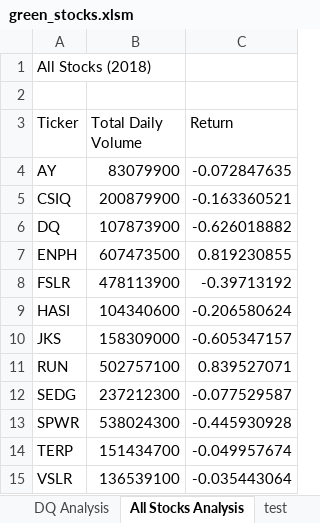
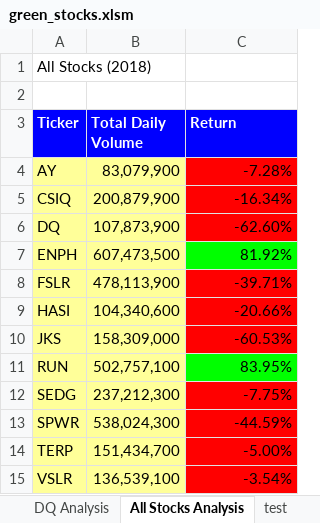
Before and after one commit to MBaskette/stock-analysis, an Excel workbook: green_stocks.xlsm, sheet All Stocks Analysis, drawn as a sheet; values as stored, in another font and other column widths than the file's, no borders; the diff names each change by its address in the sheet, - before the commit and + after, or states it on an @@ line.

Commit message:
Add files via upload
Added design and format to All Stocks Analysis sheet

```diff
--- a/green_stocks.xlsm (sheet All Stocks Analysis)
+++ b/green_stocks.xlsm (sheet All Stocks Analysis)
@@ A3:C3 fill: none → #0000FF, bold: off → on, text colour: black → #FFFFFF @@
-A4:B15 fill: none
+A4:B15 fill: #FFFF99
-B4 (Total Daily Volume): 83079900
+B4 (Total Daily Volume): 83,079,900
-C4 (Return): -0.072847635
+C4 (Return): -7.28%
-C4:C6 fill: none
+C4:C6 fill: #FF0000
-B5 (Total Daily Volume): 200879900
+B5 (Total Daily Volume): 200,879,900
-C5 (Return): -0.163360521
+C5 (Return): -16.34%
-B6 (Total Daily Volume): 107873900
+B6 (Total Daily Volume): 107,873,900
-C6 (Return): -0.626018882
+C6 (Return): -62.60%
-B7 (Total Daily Volume): 607473500
+B7 (Total Daily Volume): 607,473,500
-C7 (Return): 0.819230855
+C7 (Return): 81.92%
-C7 fill: none
+C7 fill: #00FF00
-B8 (Total Daily Volume): 478113900
+B8 (Total Daily Volume): 478,113,900
-C8 (Return): -0.39713192
+C8 (Return): -39.71%
-C8:C10 fill: none
+C8:C10 fill: #FF0000
-B9 (Total Daily Volume): 104340600
+B9 (Total Daily Volume): 104,340,600
-C9 (Return): -0.206580624
+C9 (Return): -20.66%
-B10 (Total Daily Volume): 158309000
+B10 (Total Daily Volume): 158,309,000
-C10 (Return): -0.605347157
+C10 (Return): -60.53%
-B11 (Total Daily Volume): 502757100
+B11 (Total Daily Volume): 502,757,100
-C11 (Return): 0.839527071
+C11 (Return): 83.95%
-C11 fill: none
+C11 fill: #00FF00
-B12 (Total Daily Volume): 237212300
+B12 (Total Daily Volume): 237,212,300
-C12 (Return): -0.077529587
+C12 (Return): -7.75%
-C12:C15 fill: none
+C12:C15 fill: #FF0000
-B13 (Total Daily Volume): 538024300
+B13 (Total Daily Volume): 538,024,300
-C13 (Return): -0.445930928
+C13 (Return): -44.59%
-B14 (Total Daily Volume): 151434700
+B14 (Total Daily Volume): 151,434,700
-C14 (Return): -0.049957674
+C14 (Return): -5.00%
-B15 (Total Daily Volume): 136539100
+B15 (Total Daily Volume): 136,539,100
-C15 (Return): -0.035443064
+C15 (Return): -3.54%
```
